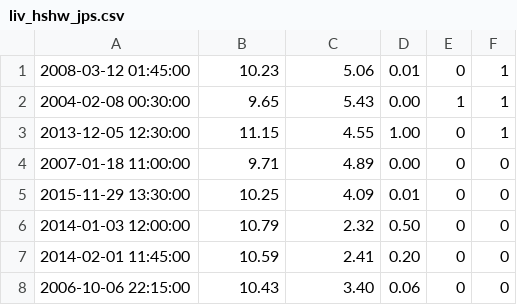
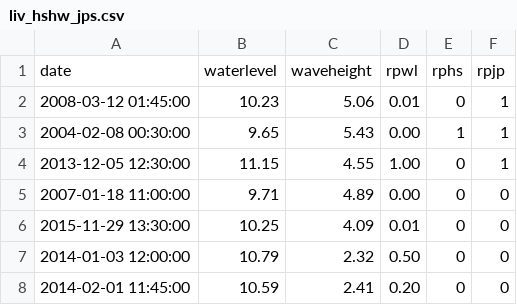
Before and after one commit to johnmaskell/johnmaskell.github.io, a CSV file: html/liv_hshw_jps.csv, drawn as a sheet; only a part is shown; the shorter side is filled out with more unchanged rows; the diff names each change by its address in the sheet, - before the commit and + after, or states it on an @@ line.

Commit message:
Update liv_hshw_jps.csv

```diff
--- a/html/liv_hshw_jps.csv
+++ b/html/liv_hshw_jps.csv
+row 1: date | waterlevel | waveheight | rpwl | rphs | rpjp
```
